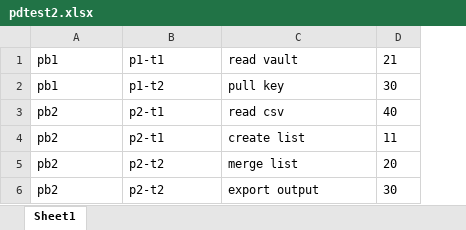
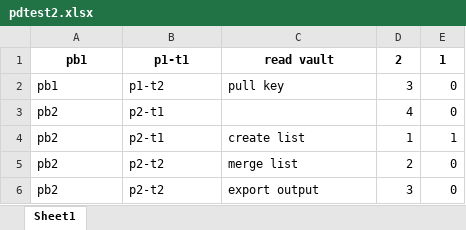
Before and after one commit to peterhe2004/test, an Excel workbook: pdtest2.xlsx, sheet Sheet1, drawn as a sheet; values as stored, in another font and other column widths than the file's, no borders; removed rows and columns are numbered as before the commit, all else as after; the diff names each change by its address in the sheet, - before the commit and + after, or states it on an @@ line.

```diff
--- a/pdtest2.xlsx (sheet Sheet1)
+++ b/pdtest2.xlsx (sheet Sheet1)
-column D, rows 1-6: 21 | 30 | 40 | 11 | 20 | 30
+column D, rows 1-6: 2 | 3 | 4 | 1 | 2 | 3
+column E, rows 1-6: 1 | 0 | 0 | 1 | 0 | 0
@@ A1:C1 bold: off → on, alignment: left → center @@
-C3: read csv
+C3: (empty)
```
Also changed, not shown: pdtest1.xlsx, 4 other files.
